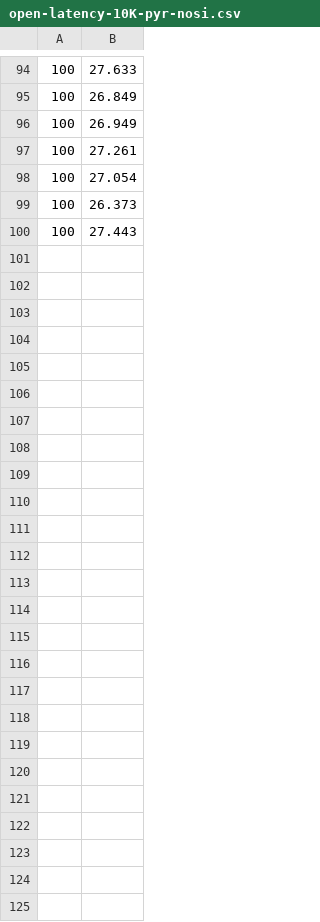
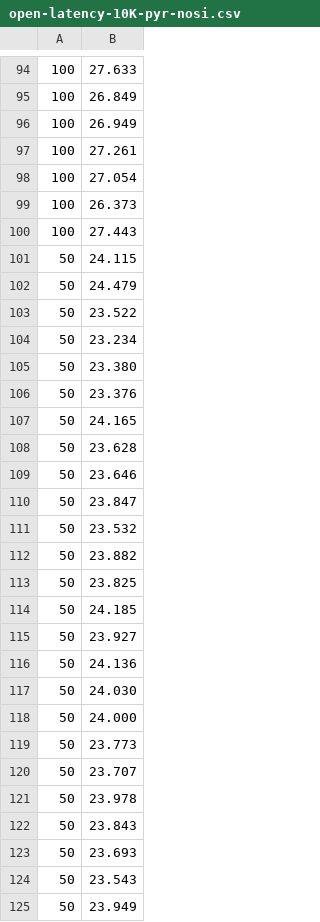
Before and after one commit to pyronia-sys/pyronia-cpython, a CSV file: microbenchmarks/data/open-latency-10K-pyr-nosi.csv, drawn as a sheet; only a part is shown, gaps mark what is left out.

```diff
--- a/microbenchmarks/data/open-latency-10K-pyr-nosi.csv
+++ b/microbenchmarks/data/open-latency-10K-pyr-nosi.csv
@@ -100 +100,26 @@
 100, 27.443
+50, 24.115
+50, 24.479
+50, 23.522
+50, 23.234
+50, 23.380
+50, 23.376
+50, 24.165
+50, 23.628
+50, 23.646
+50, 23.847
+50, 23.532
+50, 23.882
+50, 23.825
+50, 24.185
+50, 23.927
+50, 24.136
+50, 24.030
+50, 24.000
+50, 23.773
+50, 23.707
+50, 23.978
+50, 23.843
+50, 23.693
+50, 23.543
+50, 23.949
```
Also changed, not shown: microbenchmarks/data/open-latency-100K-pyr-nosi.csv, microbenchmarks/data/open-latency-10M-pyr-nosi.csv, 13 other files.
